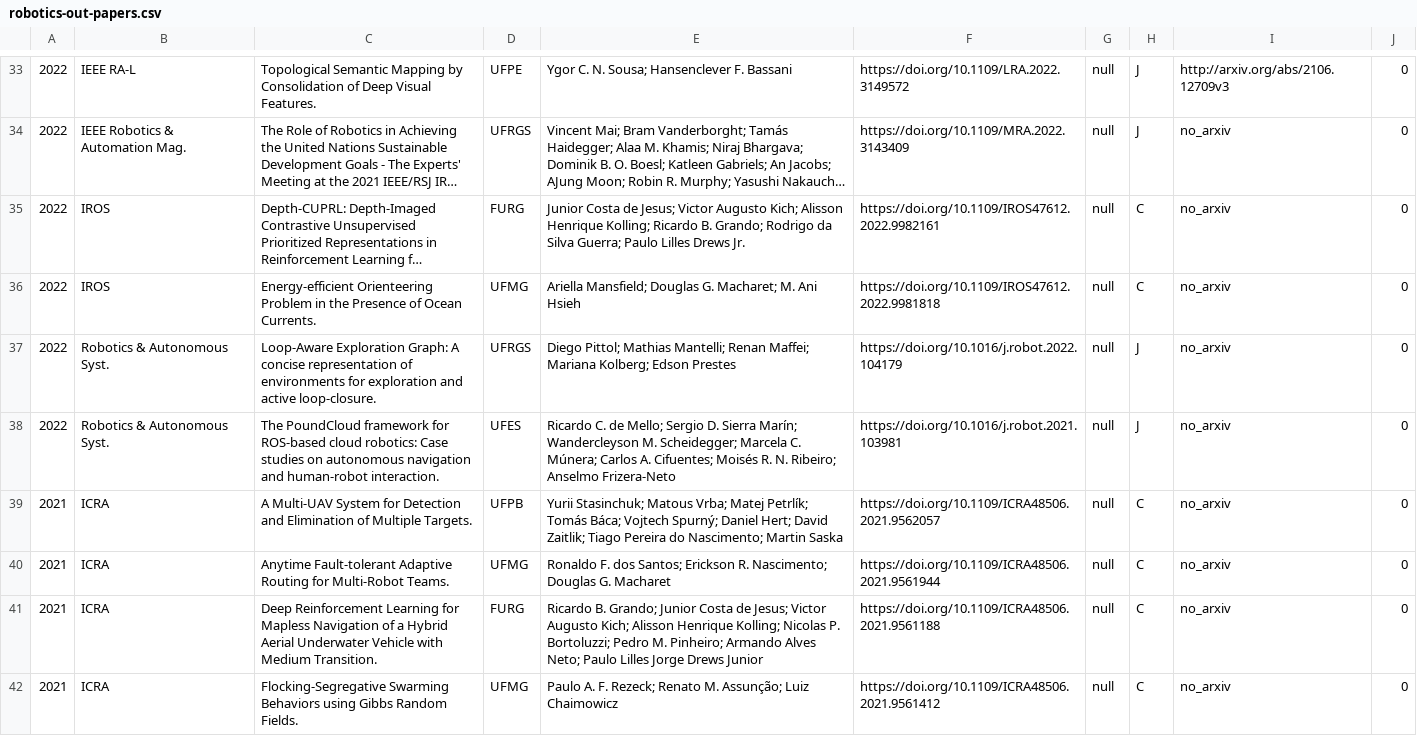
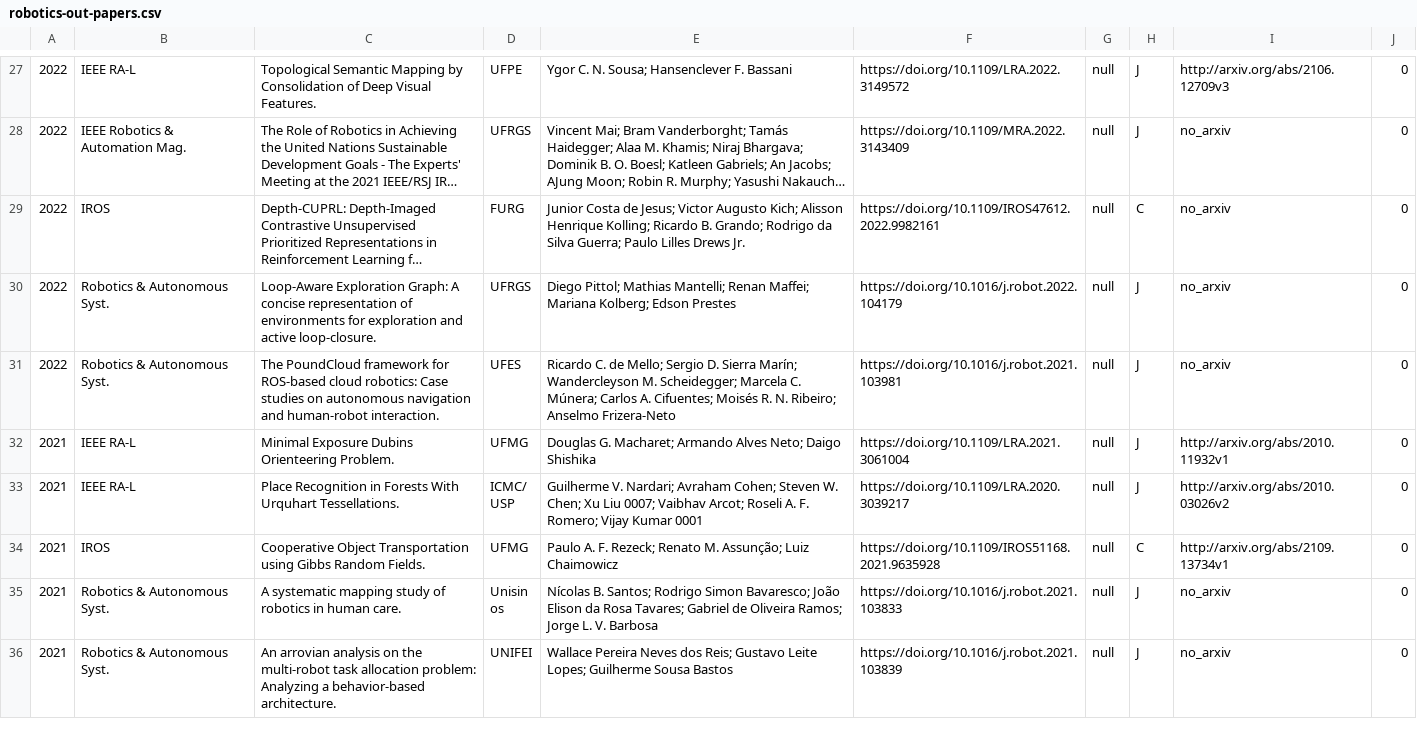
Before and after one commit to Thashdb/Robotica, a CSV file: data/robotics-out-papers.csv, drawn as a sheet; only a part is shown, gaps mark what is left out; the shorter side is filled out with more unchanged rows; long unchanged cells end in …; the diff covers the shown part only; the diff names each change by its address in the sheet, - before the commit and + after, or states it on an @@ line.

```diff
--- a/data/robotics-out-papers.csv
+++ b/data/robotics-out-papers.csv
-row 36: 2022 | IROS | Energy-efficient Orienteering Problem in the Presence of Ocean Currents. | UFMG | Ariella Mansfield; Douglas G. Macharet; M. Ani Hsieh | https://doi.org/10.1109/IROS47612.2022.9981818 | null | C | no_arxiv | 0
-row 39: 2021 | ICRA | A Multi-UAV System for Detection and Elimination of Multiple Targets. | UFPB | Yurii Stasinchuk; Matous Vrba; Matej Petrlík; Tomás Báca; Vojtech Spurný; Daniel Hert; David Zaitlik; Tiago Pereira do Nascimento; Martin Saska | https://doi.org/10.1109/ICRA48506.2021.9562057 | null | C | no_arxiv | 0
-row 40: 2021 | ICRA | Anytime Fault-tolerant Adaptive Routing for Multi-Robot Teams. | UFMG | Ronaldo F. dos Santos; Erickson R. Nascimento; Douglas G. Macharet | https://doi.org/10.1109/ICRA48506.2021.9561944 | null | C | no_arxiv | 0
-row 41: 2021 | ICRA | Deep Reinforcement Learning for Mapless Navigation of a Hybrid Aerial Underwater Vehicle with Medium Transition. | FURG | Ricardo B. Grando; Junior Costa de Jesus; Victor Augusto Kich; Alisson Henrique Kolling; Nicolas P. Bortoluzzi; Pedro M. Pinheiro; Armando Alves Neto; Paulo Lilles Jorge Drews Junior | https://doi.org/10.1109/ICRA48506.2021.9561188 | null | C | no_arxiv | 0
-row 42: 2021 | ICRA | Flocking-Segregative Swarming Behaviors using Gibbs Random Fields. | UFMG | Paulo A. F. Rezeck; Renato M. Assunção; Luiz Chaimowicz | https://doi.org/10.1109/ICRA48506.2021.9561412 | null | C | no_arxiv | 0
```
Also changed, not shown: 15 removed rows elsewhere in this file, data/configs/manual-classification-failed.csv, data/configs/profs/papers/robotics-Douglas-Guimaraes-Macharet-papers.csv, 23 other files.
